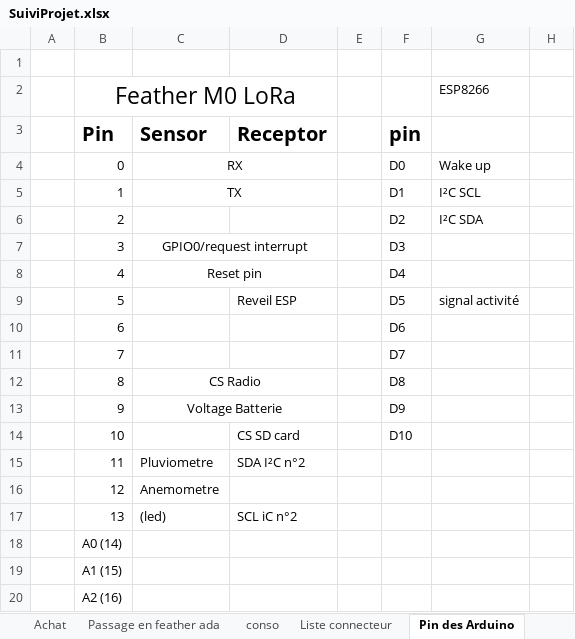
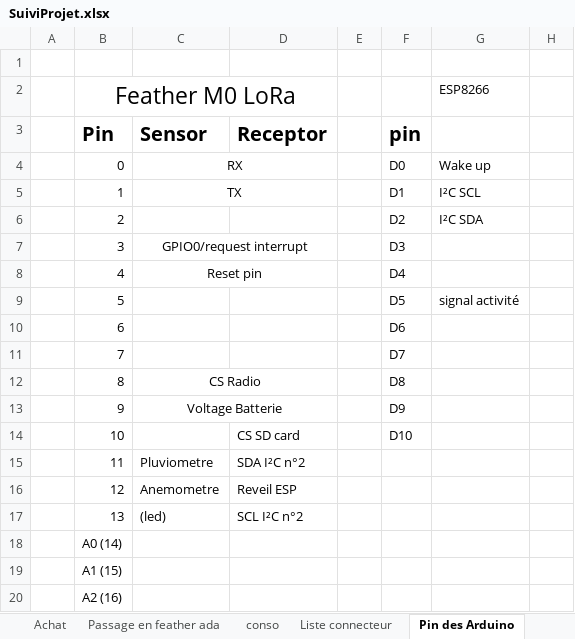
Before and after one commit to brice1401/StationMeteo, an Excel workbook: SuiviProjet.xlsx, sheet Pin des Arduino, drawn as a sheet; only a part is shown; values as stored, in another font and other column widths than the file's, no borders; the diff names each change by its address in the sheet, - before the commit and + after, or states it on an @@ line.

```diff
--- a/SuiviProjet.xlsx (sheet Pin des Arduino)
+++ b/SuiviProjet.xlsx (sheet Pin des Arduino)
-D9: Reveil ESP
+D9: (empty)
-D16: (empty)
+D16: Reveil ESP
-D17: SCL iC n°2
+D17: SCL I²C n°2
```
Also changed, not shown: sheet Test mesure frequence, charts or pictures, 2 other files.
